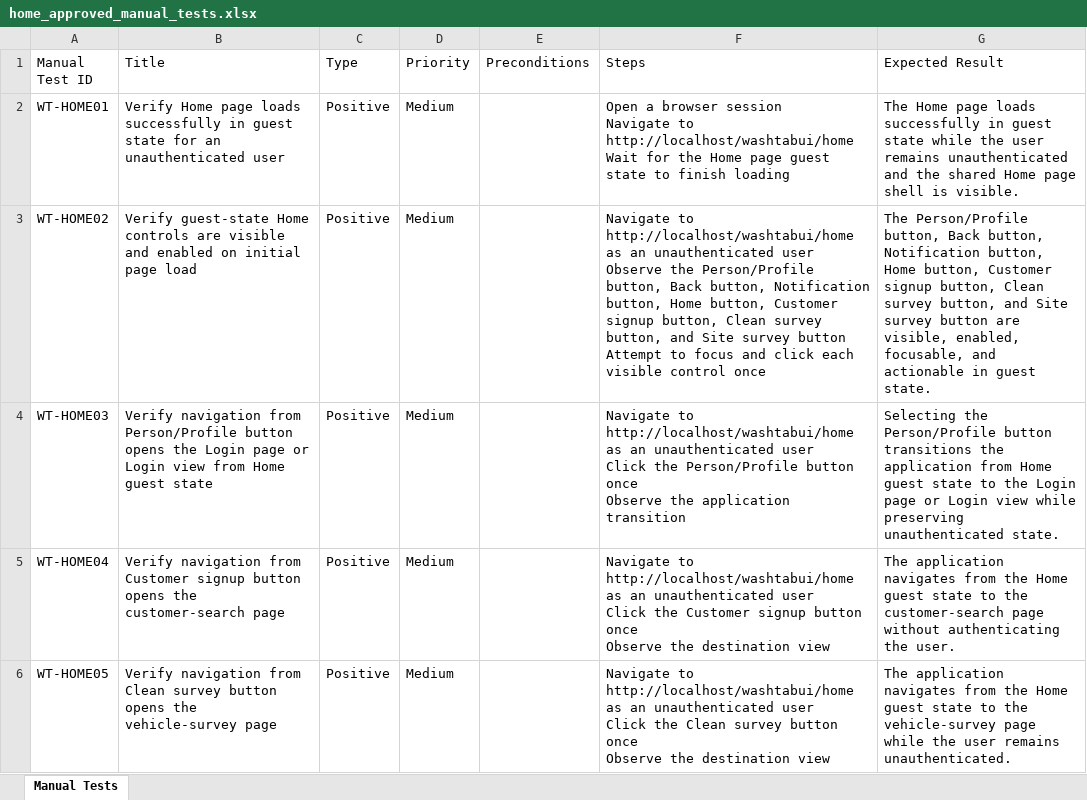
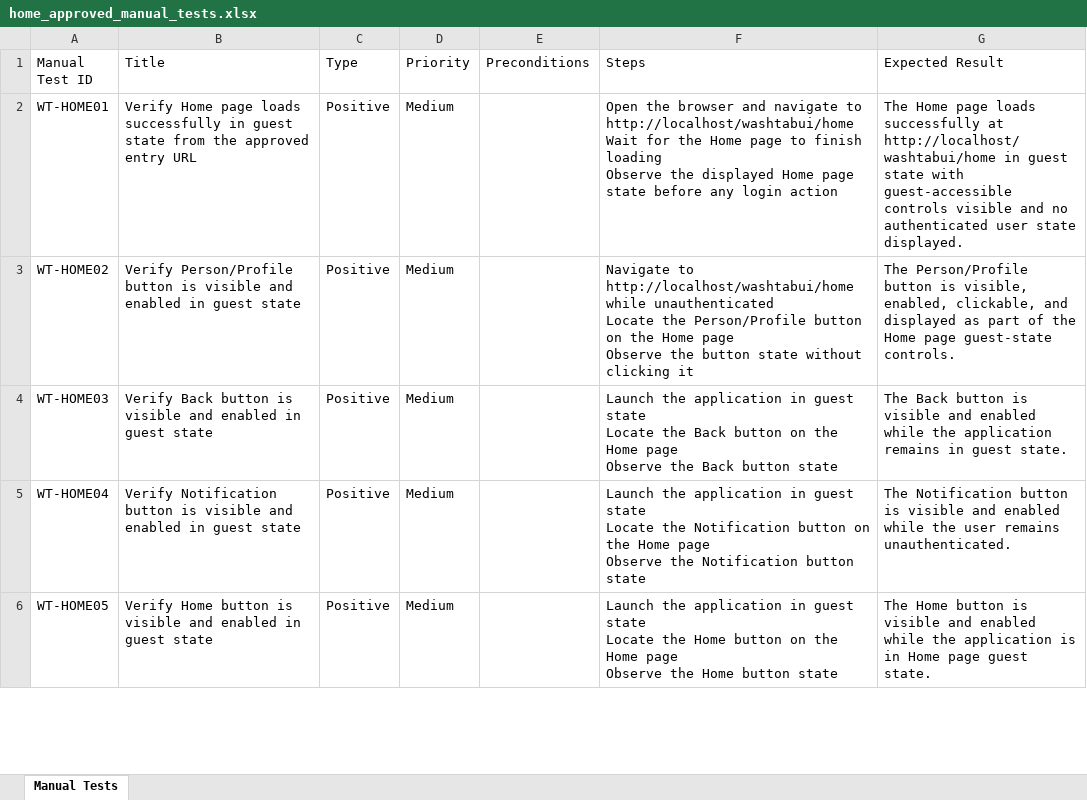
Before and after one commit to nitinkanojia02/AI_Automation, an Excel workbook: manual_tests/home/home_approved_manual_tests.xlsx, sheet Manual Tests, drawn as a sheet; only a part is shown; values as stored, in another font and other column widths than the file's, no borders; ↵ is a line break in a cell; the diff covers the shown part only; the diff names each change by its address in the sheet, - before the commit and + after, or states it on an @@ line.

Commit message:
Multi Page Workflow Commit Part 35

```diff
--- a/manual_tests/home/home_approved_manual_tests.xlsx (sheet Manual Tests)
+++ b/manual_tests/home/home_approved_manual_tests.xlsx (sheet Manual Tests)
-B2 (Title): …guest state for an unauthenticated user
+B2 (Title): …guest state from the approved entry URL
-F2 (Steps): Open a browser session ↵ Navigate to http://localhost/washtabui/home ↵ Wait for the Home page guest state to finish loading
+F2 (Steps): Open the browser and navigate to http://localhost/washtabui/home ↵ Wait for the Home page to finish loading ↵ Observe the displayed Home page state before any login action
-G2 (Expected Result): …loads successfully in guest state while the user remains unauthenticated and the shared Home page shell is visible.
+G2 (Expected Result): …loads successfully at http://localhost/washtabui/home in guest state with guest-accessible controls visible and no authenticated user state displayed.
-B3 (Title): Verify guest-state Home controls are visible and enabled on initial page load
+B3 (Title): Verify Person/Profile button is visible and enabled in guest state
-F3 (Steps): …to http://localhost/washtabui/home as an unauthenticated user ↵ Observe the Person/Profile button, Back button, Notification button, Home button, Customer signup button, Clean survey button, and Site survey button ↵ Attempt to focus and click each visible control once
+F3 (Steps): …to http://localhost/washtabui/home while unauthenticated ↵ Locate the Person/Profile button on the Home page ↵ Observe the button state without clicking it
-G3 (Expected Result): The Person/Profile button, Back button, Notification button, Home button, Customer signup button, Clean survey button, and Site survey button are visible, enabled, focusable, and actionable in guest state.
+G3 (Expected Result): The Person/Profile button is visible, enabled, clickable, and displayed as part of the Home page guest-state controls.
-B4 (Title): Verify navigation from Person/Profile button opens the Login page or Login view from Home guest state
+B4 (Title): Verify Back button is visible and enabled in guest state
-F4 (Steps): Navigate to http://localhost/washtabui/home as an unauthenticated user ↵ Click the Person/Profile button once ↵ Observe the application transition
+F4 (Steps): Launch the application in guest state ↵ Locate the Back button on the Home page ↵ Observe the Back button state
-G4 (Expected Result): Selecting the Person/Profile button transitions the application from Home guest state to the Login page or Login view while preserving unauthenticated state.
+G4 (Expected Result): The Back button is visible and enabled while the application remains in guest state.
-B5 (Title): Verify navigation from Customer signup button opens the customer-search page
+B5 (Title): Verify Notification button is visible and enabled in guest state
-F5 (Steps): Navigate to http://localhost/washtabui/home as an unauthenticated user ↵ Click the Customer signup button once ↵ Observe the destination view
+F5 (Steps): Launch the application in guest state ↵ Locate the Notification button on the Home page ↵ Observe the Notification button state
-G5 (Expected Result): The application navigates from the Home guest state to the customer-search page without authenticating the user.
+G5 (Expected Result): The Notification button is visible and enabled while the user remains unauthenticated.
-B6 (Title): Verify navigation from Clean survey button opens the vehicle-survey page
+B6 (Title): Verify Home button is visible and enabled in guest state
-F6 (Steps): Navigate to http://localhost/washtabui/home as an unauthenticated user ↵ Click the Clean survey button once ↵ Observe the destination view
+F6 (Steps): Launch the application in guest state ↵ Locate the Home button on the Home page ↵ Observe the Home button state
-G6 (Expected Result): The application navigates from the Home guest state to the vehicle-survey page while the user remains unauthenticated.
+G6 (Expected Result): The Home button is visible and enabled while the application is in Home page guest state.
```
Also changed, not shown: 5 added rows and 28 edited cells elsewhere in this sheet, 8 other files.
